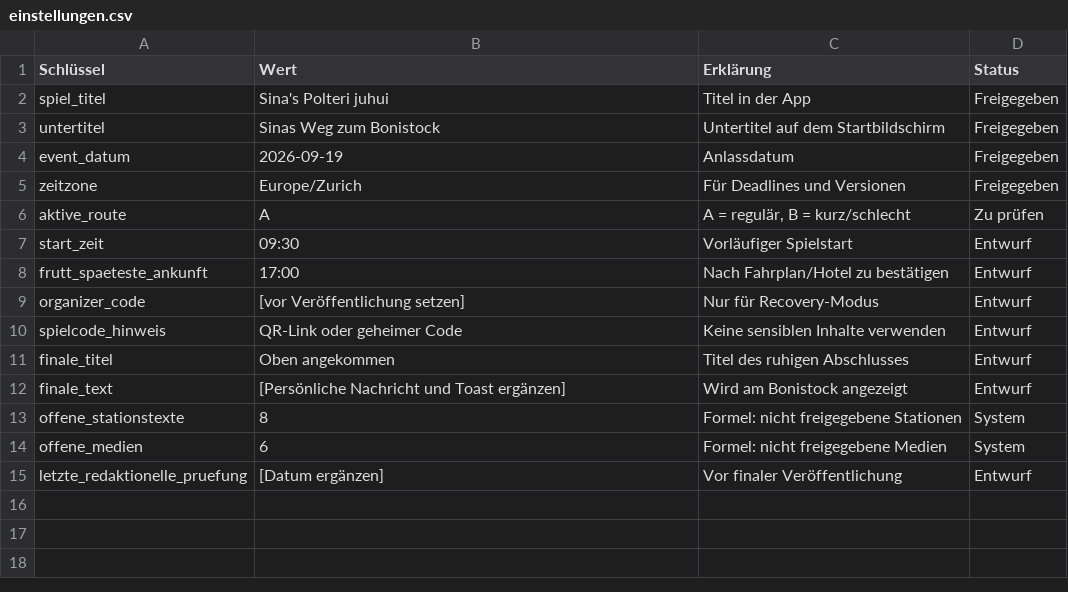
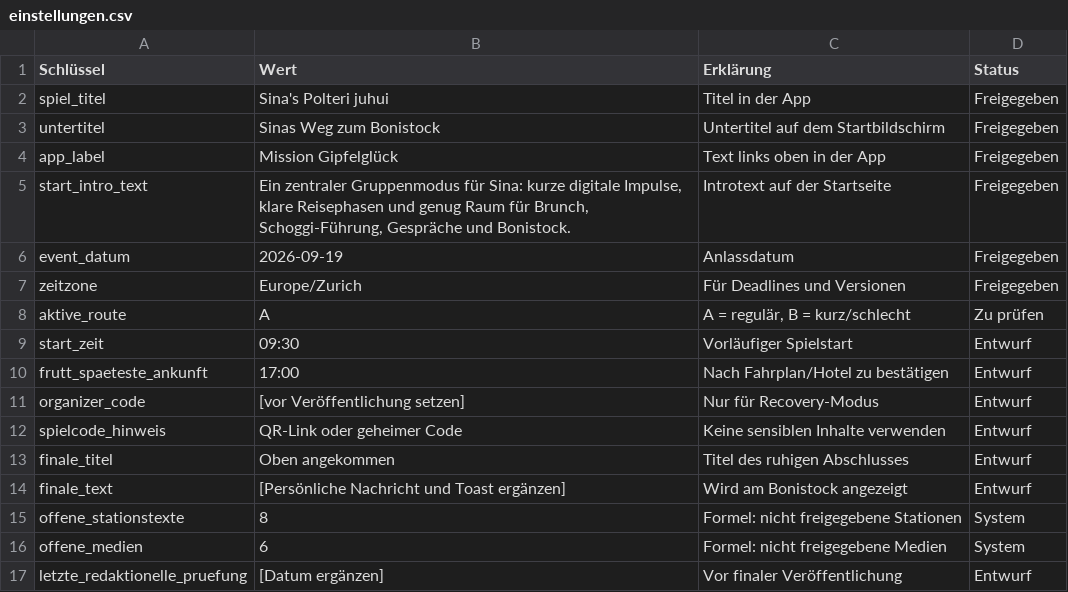
Before and after one commit to alain-ryser/bachelorette-scavenger-hunt, a CSV file: cms/einstellungen.csv, drawn as a sheet; the diff names each change by its address in the sheet, - before the commit and + after, or states it on an @@ line.

Commit message:
Make start page copy configurable

```diff
--- a/cms/einstellungen.csv
+++ b/cms/einstellungen.csv
+row 4: app_label | Mission Gipfelglück | Text links oben in der App | Freigegeben
+row 5: start_intro_text | Ein zentraler Gruppenmodus für Sina: kurze digitale Impulse, klare Reisephasen und genug Raum für Brunch, Schoggi-Führung, Gespräche und Bonistock. | Introtext auf der Startseite | Freigegeben
```
Also changed, not shown: 10 other files.
